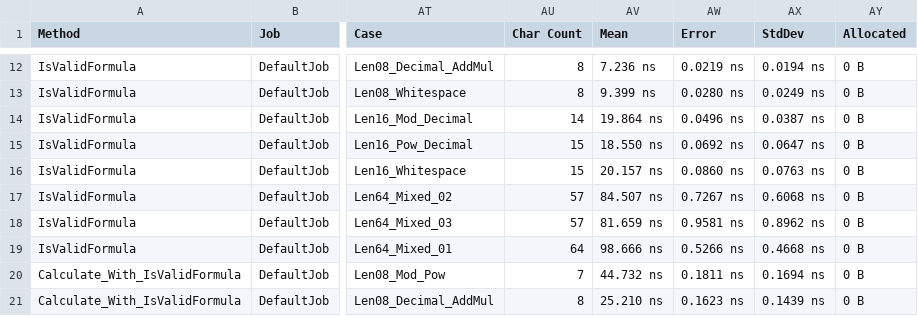
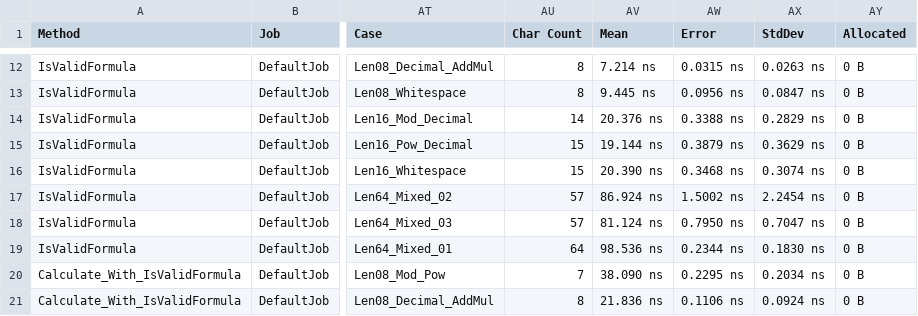
Before and after one commit to foriver4725/FormulaCalculator, a CSV file: dotnet/BenchmarkResults/BenchmarkResult.csv, drawn as a sheet; only a part is shown, gaps mark what is left out; the diff covers the shown part only; the diff names each change by its address in the sheet, - before the commit and + after, or states it on an @@ line.

```diff
--- a/dotnet/BenchmarkResults/BenchmarkResult.csv
+++ b/dotnet/BenchmarkResults/BenchmarkResult.csv
-AV12 (Mean): 7.236 ns
+AV12 (Mean): 7.214 ns
-AW12 (Error): 0.0219 ns
+AW12 (Error): 0.0315 ns
-AX12 (StdDev): 0.0194 ns
+AX12 (StdDev): 0.0263 ns
-AV13 (Mean): 9.399 ns
+AV13 (Mean): 9.445 ns
-AW13 (Error): 0.0280 ns
+AW13 (Error): 0.0956 ns
-AX13 (StdDev): 0.0249 ns
+AX13 (StdDev): 0.0847 ns
-AV14 (Mean): 19.864 ns
+AV14 (Mean): 20.376 ns
-AW14 (Error): 0.0496 ns
+AW14 (Error): 0.3388 ns
-AX14 (StdDev): 0.0387 ns
+AX14 (StdDev): 0.2829 ns
-AV15 (Mean): 18.550 ns
+AV15 (Mean): 19.144 ns
-AW15 (Error): 0.0692 ns
+AW15 (Error): 0.3879 ns
-AX15 (StdDev): 0.0647 ns
+AX15 (StdDev): 0.3629 ns
-AV16 (Mean): 20.157 ns
+AV16 (Mean): 20.390 ns
-AW16 (Error): 0.0860 ns
+AW16 (Error): 0.3468 ns
-AX16 (StdDev): 0.0763 ns
+AX16 (StdDev): 0.3074 ns
-AV17 (Mean): 84.507 ns
+AV17 (Mean): 86.924 ns
-AW17 (Error): 0.7267 ns
+AW17 (Error): 1.5002 ns
-AX17 (StdDev): 0.6068 ns
+AX17 (StdDev): 2.2454 ns
-AV18 (Mean): 81.659 ns
+AV18 (Mean): 81.124 ns
-AW18 (Error): 0.9581 ns
+AW18 (Error): 0.7950 ns
-AX18 (StdDev): 0.8962 ns
+AX18 (StdDev): 0.7047 ns
-AV19 (Mean): 98.666 ns
+AV19 (Mean): 98.536 ns
-AW19 (Error): 0.5266 ns
+AW19 (Error): 0.2344 ns
-AX19 (StdDev): 0.4668 ns
+AX19 (StdDev): 0.1830 ns
-AV20 (Mean): 44.732 ns
+AV20 (Mean): 38.090 ns
-AW20 (Error): 0.1811 ns
+AW20 (Error): 0.2295 ns
-AX20 (StdDev): 0.1694 ns
+AX20 (StdDev): 0.2034 ns
-AV21 (Mean): 25.210 ns
+AV21 (Mean): 21.836 ns
-AW21 (Error): 0.1623 ns
+AW21 (Error): 0.1106 ns
-AX21 (StdDev): 0.1439 ns
+AX21 (StdDev): 0.0924 ns
```
Also changed, not shown: 51 edited cells elsewhere in this file, 3 other files.
